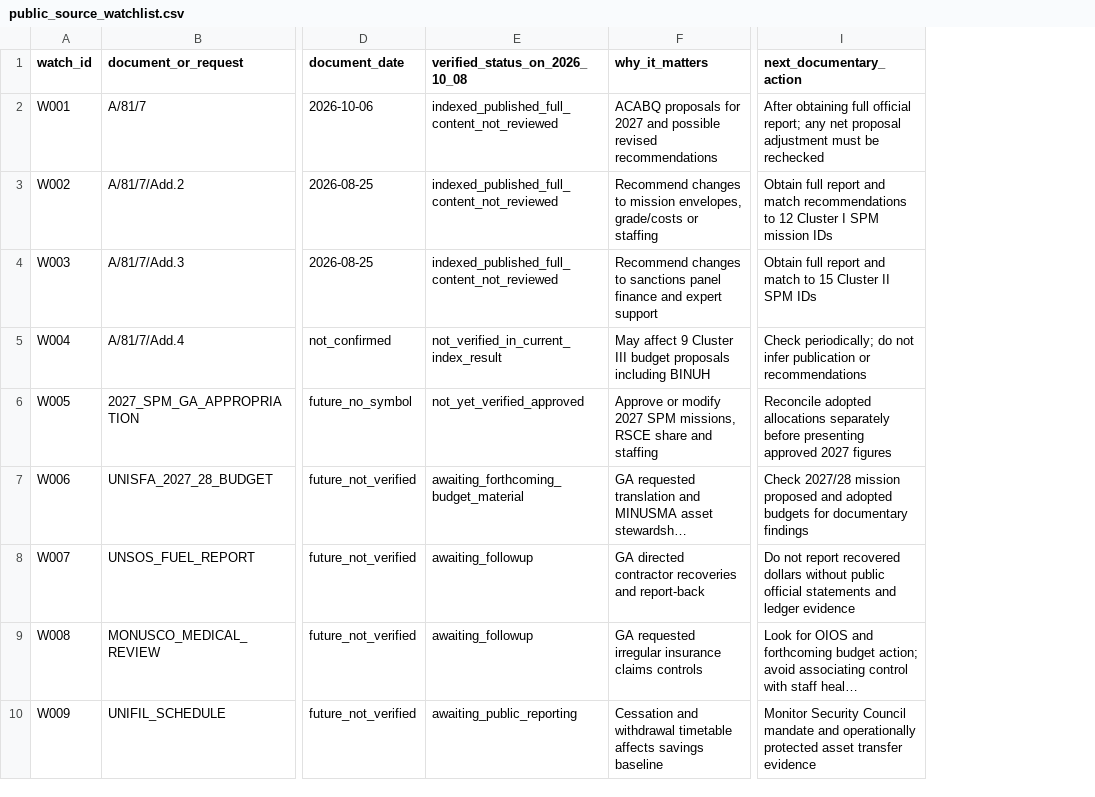
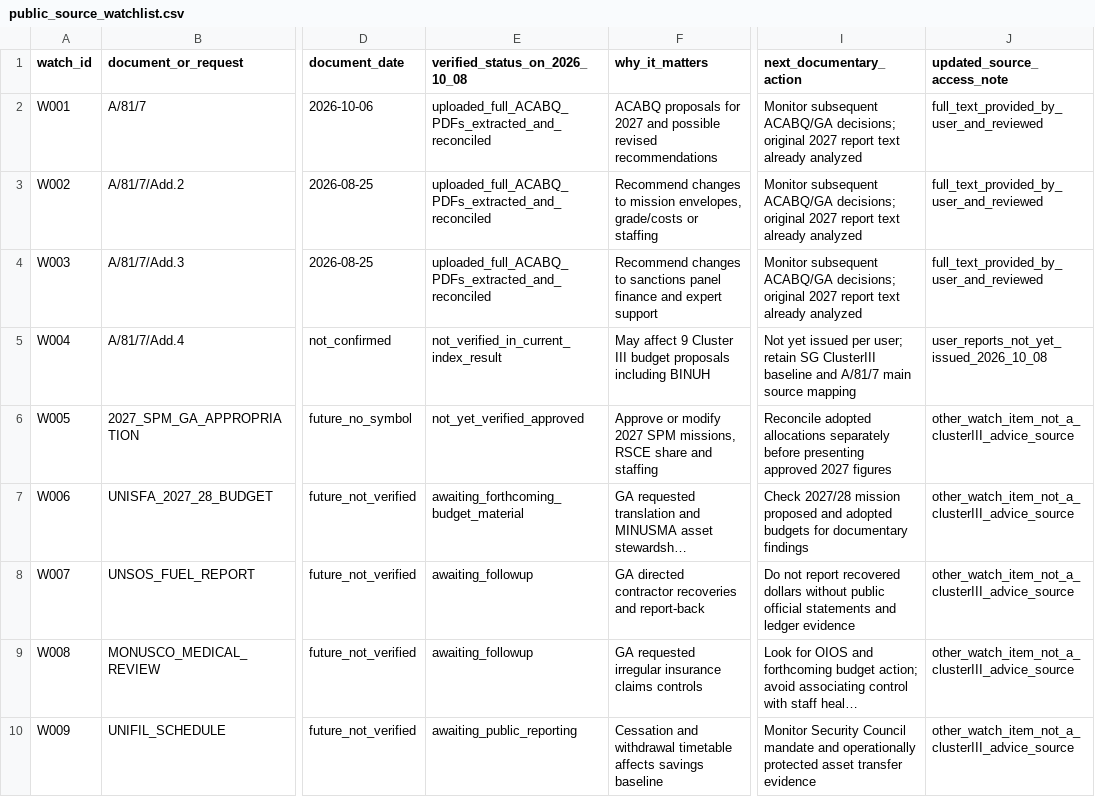
Before and after one commit to LystadJS/UN-Peace-Operations-Efficiency, a CSV file: data/public_source_watchlist.csv, drawn as a sheet; only a part is shown, gaps mark what is left out; long unchanged cells end in …; the diff names each change by its address in the sheet, - before the commit and + after, or states it on an @@ line.

```diff
--- a/data/public_source_watchlist.csv
+++ b/data/public_source_watchlist.csv
+column J (updated_source_access_note), rows 2-10: full_text_provided_by_user_and_reviewed | full_text_provided_by_user_and_reviewed | full_text_provided_by_user_and_reviewed | user_reports_not_yet_issued_2026_10_08 | other_watch_item_not_a_clusterIII_advice_source | other_watch_item_not_a_clusterIII_advice_source | other_watch_item_not_a_clusterIII_advice_source | other_watch_item_not_a_clusterIII_advice_source | other_watch_item_not_a_clusterIII_advice_source
-E2:E4 (verified_status_on_2026_10_08): indexed_published_full_content_not_reviewed
+E2:E4 (verified_status_on_2026_10_08): uploaded_full_ACABQ_PDFs_extracted_and_reconciled
-I2 (next_documentary_action): After obtaining full official report; any net proposal adjustment must be rechecked
+I2 (next_documentary_action): Monitor subsequent ACABQ/GA decisions; original 2027 report text already analyzed
-I3 (next_documentary_action): Obtain full report and match recommendations to 12 Cluster I SPM mission IDs
+I3 (next_documentary_action): Monitor subsequent ACABQ/GA decisions; original 2027 report text already analyzed
-I4 (next_documentary_action): Obtain full report and match to 15 Cluster II SPM IDs
+I4 (next_documentary_action): Monitor subsequent ACABQ/GA decisions; original 2027 report text already analyzed
-I5 (next_documentary_action): Check periodically; do not infer publication or recommendations
+I5 (next_documentary_action): Not yet issued per user; retain SG ClusterIII baseline and A/81/7 main source mapping
```
Also changed, not shown: data/acabq_2027_cluster_reconciliation.csv, data/acabq_2027_report_status.csv, 8 other files.
